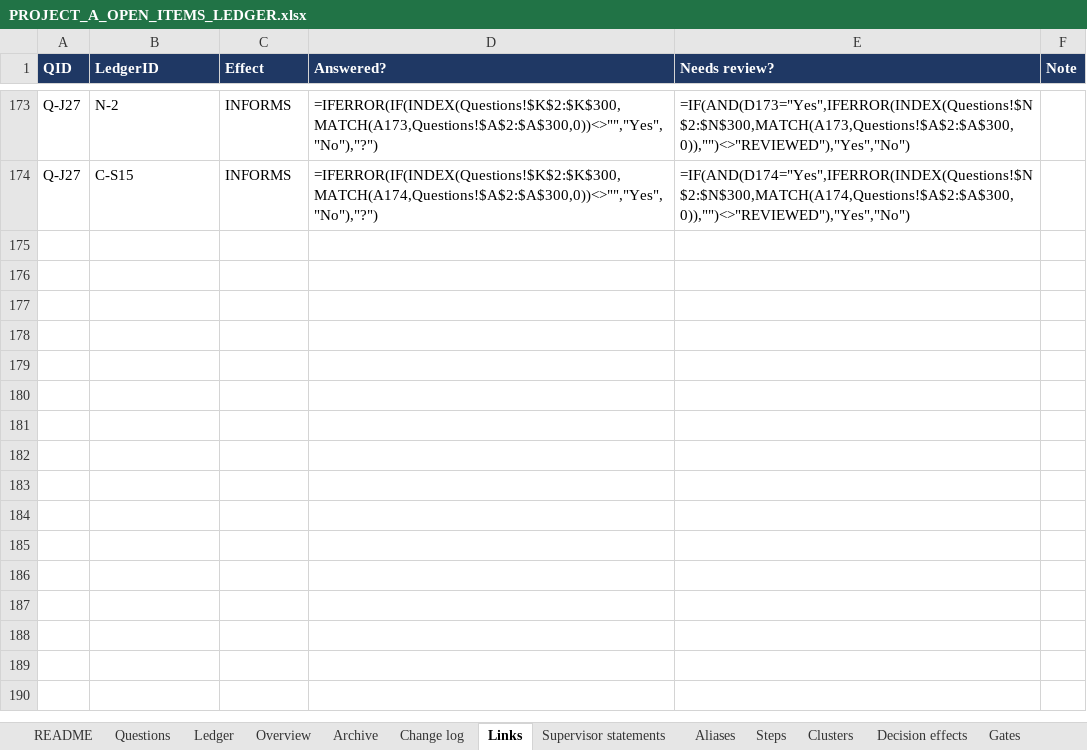
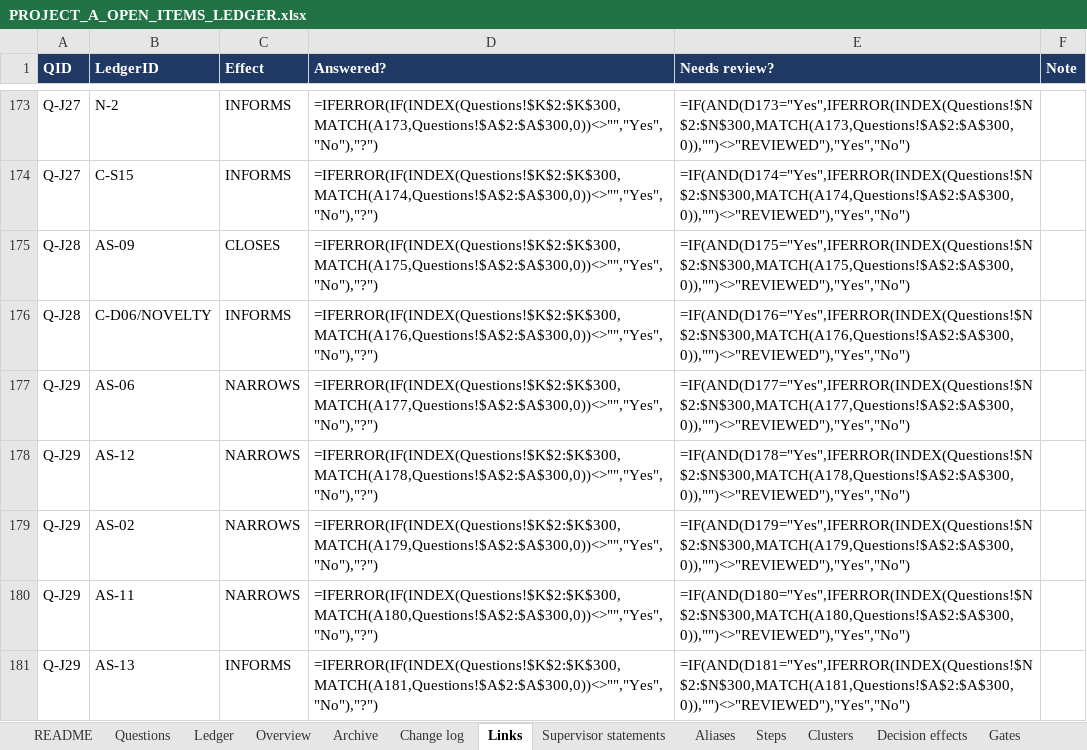
Before and after one commit to omarelansary/thesis-policy-design, an Excel workbook: design/ledger/PROJECT_A_OPEN_ITEMS_LEDGER.xlsx, sheet Links, drawn as a sheet; only a part is shown, gaps mark what is left out; values as stored, in another font and other column widths than the file's, no borders; formulas without a stored value are shown as written; the diff names each change by its address in the sheet, - before the commit and + after, or states it on an @@ line.

```diff
--- a/design/ledger/PROJECT_A_OPEN_ITEMS_LEDGER.xlsx (sheet Links)
+++ b/design/ledger/PROJECT_A_OPEN_ITEMS_LEDGER.xlsx (sheet Links)
+row 175: Q-J28 | AS-09 | CLOSES | =IFERROR(IF(INDEX(Questions!$K$2:$K$300,MATCH(A175,Questions!$A$2:$A$300,0))<>"","Yes","No"),"?") | =IF(AND(D175="Yes",IFERROR(INDEX(Questions!$N$2:$N$300,MATCH(A175,Questions!$A$2:$A$300,0)),"")<>"REVIEWED"),"Yes","No")
+row 176: Q-J28 | C-D06/NOVELTY | INFORMS | =IFERROR(IF(INDEX(Questions!$K$2:$K$300,MATCH(A176,Questions!$A$2:$A$300,0))<>"","Yes","No"),"?") | =IF(AND(D176="Yes",IFERROR(INDEX(Questions!$N$2:$N$300,MATCH(A176,Questions!$A$2:$A$300,0)),"")<>"REVIEWED"),"Yes","No")
+row 177: Q-J29 | AS-06 | NARROWS | =IFERROR(IF(INDEX(Questions!$K$2:$K$300,MATCH(A177,Questions!$A$2:$A$300,0))<>"","Yes","No"),"?") | =IF(AND(D177="Yes",IFERROR(INDEX(Questions!$N$2:$N$300,MATCH(A177,Questions!$A$2:$A$300,0)),"")<>"REVIEWED"),"Yes","No")
+row 178: Q-J29 | AS-12 | NARROWS | =IFERROR(IF(INDEX(Questions!$K$2:$K$300,MATCH(A178,Questions!$A$2:$A$300,0))<>"","Yes","No"),"?") | =IF(AND(D178="Yes",IFERROR(INDEX(Questions!$N$2:$N$300,MATCH(A178,Questions!$A$2:$A$300,0)),"")<>"REVIEWED"),"Yes","No")
+row 179: Q-J29 | AS-02 | NARROWS | =IFERROR(IF(INDEX(Questions!$K$2:$K$300,MATCH(A179,Questions!$A$2:$A$300,0))<>"","Yes","No"),"?") | =IF(AND(D179="Yes",IFERROR(INDEX(Questions!$N$2:$N$300,MATCH(A179,Questions!$A$2:$A$300,0)),"")<>"REVIEWED"),"Yes","No")
+row 180: Q-J29 | AS-11 | NARROWS | =IFERROR(IF(INDEX(Questions!$K$2:$K$300,MATCH(A180,Questions!$A$2:$A$300,0))<>"","Yes","No"),"?") | =IF(AND(D180="Yes",IFERROR(INDEX(Questions!$N$2:$N$300,MATCH(A180,Questions!$A$2:$A$300,0)),"")<>"REVIEWED"),"Yes","No")
+row 181: Q-J29 | AS-13 | INFORMS | =IFERROR(IF(INDEX(Questions!$K$2:$K$300,MATCH(A181,Questions!$A$2:$A$300,0))<>"","Yes","No"),"?") | =IF(AND(D181="Yes",IFERROR(INDEX(Questions!$N$2:$N$300,MATCH(A181,Questions!$A$2:$A$300,0)),"")<>"REVIEWED"),"Yes","No")
```
Also changed, not shown: sheet Change log, sheet Ledger, sheet Questions, 13 other files.
